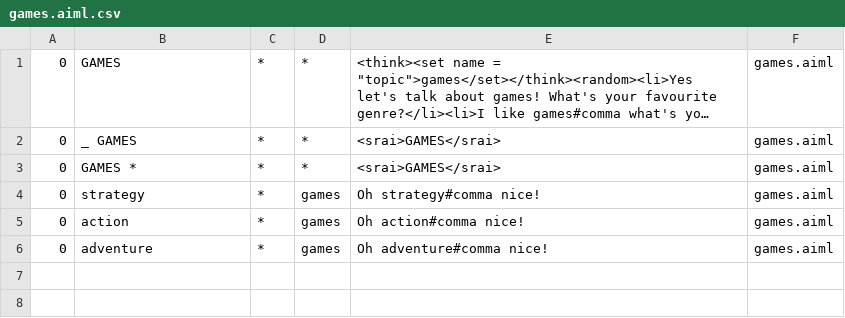
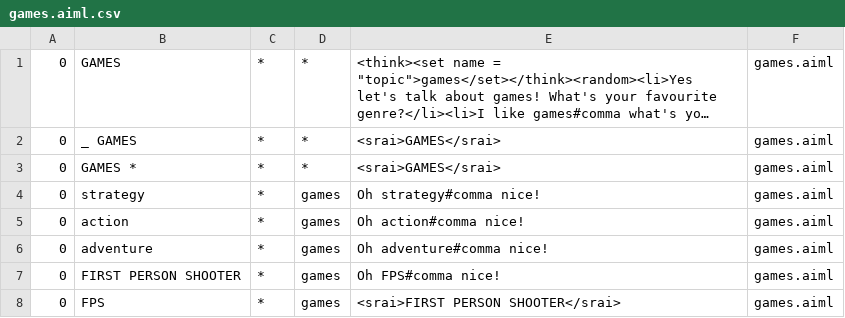
Before and after one commit to s3nt1n3l/gamebot, a CSV file: program-ab-0.0.4.3/bots/gamebot/aimlif/games.aiml.csv, drawn as a sheet; long unchanged cells end in ….

Commit message:
Added new game genres
Added new game genres
Removed some THAT tags that don't work.
Changed some patterns to caps as this is an AIML standard.
Removed old GameBot file that didn't work.

```diff
--- a/program-ab-0.0.4.3/bots/gamebot/aimlif/games.aiml.csv
+++ b/program-ab-0.0.4.3/bots/gamebot/aimlif/games.aiml.csv
@@ -6 +6,3 @@
 0,adventure,*,games,Oh adventure#comma nice!,games.aiml
+0,FIRST PERSON SHOOTER,*,games,Oh FPS#comma nice!,games.aiml
+0,FPS,*,games,<srai>FIRST PERSON SHOOTER</srai>,games.aiml
```
Also changed, not shown: 4 other files.
